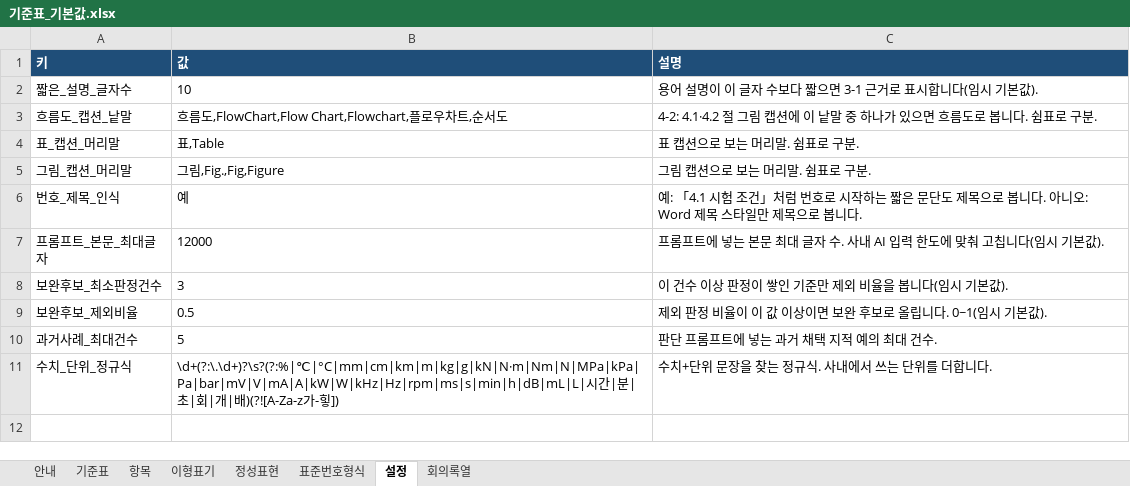
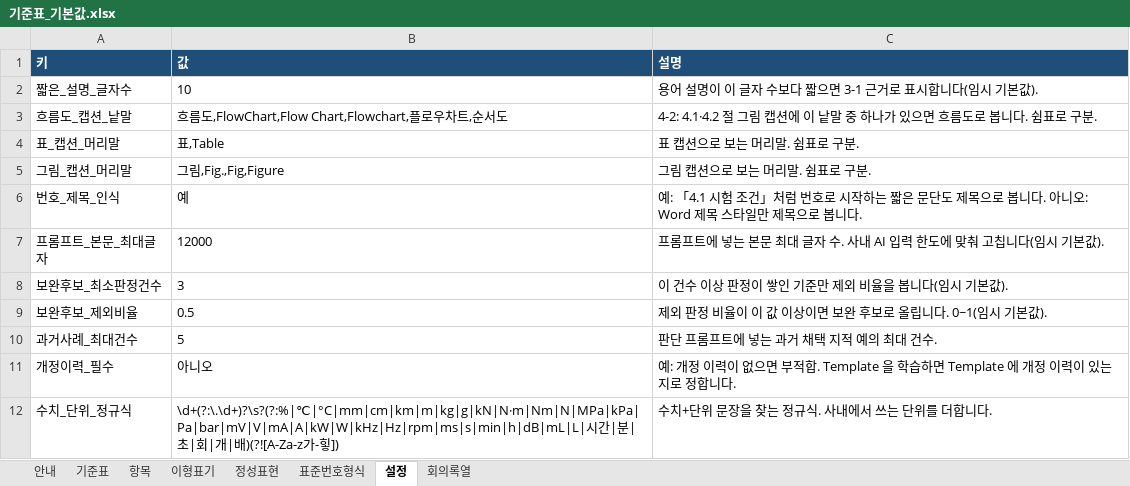
Before and after one commit to aebonlee/data09-15, an Excel workbook: samples/기준표_기본값.xlsx, sheet 설정, drawn as a sheet; values as stored, in another font and other column widths than the file's, no borders; the diff names each change by its address in the sheet, - before the commit and + after, or states it on an @@ line.

```diff
--- a/samples/기준표_기본값.xlsx (sheet 설정)
+++ b/samples/기준표_기본값.xlsx (sheet 설정)
+row 11: 개정이력_필수 | 아니오 | 예: 개정 이력이 없으면 부적합. Template 을 학습하면 Template 에 개정 이력이 있는지로 정합니다.
```
Also changed, not shown: sheet 기준표, sheet 표준번호형식, sheet 안내, 23 other files.
